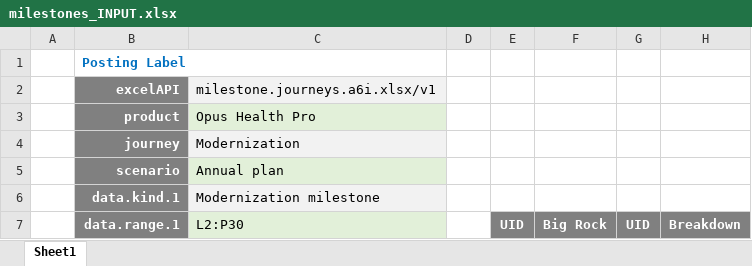
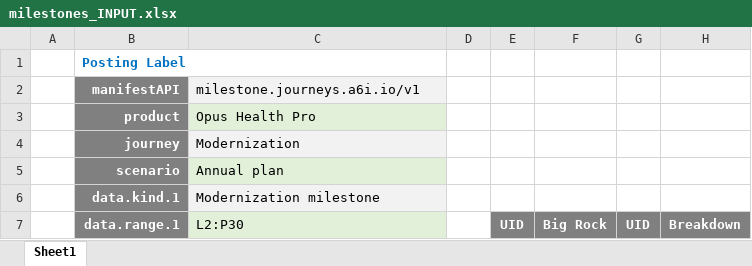
Before and after one commit to ChateauClaudia-Labs/apodeixi, an Excel workbook: src/apodeixi/controllers/journeys/delivery_planning/tests_unit/input_data/milestones_INPUT.xlsx, sheet Sheet1, drawn as a sheet; only a part is shown; values as stored, in another font and other column widths than the file's, no borders; the diff names each change by its address in the sheet, - before the commit and + after, or states it on an @@ line.

```diff
--- a/src/apodeixi/controllers/journeys/delivery_planning/tests_unit/input_data/milestones_INPUT.xlsx (sheet Sheet1)
+++ b/src/apodeixi/controllers/journeys/delivery_planning/tests_unit/input_data/milestones_INPUT.xlsx (sheet Sheet1)
-B2: excelAPI
+B2: manifestAPI
-C2: milestone.journeys.a6i.xlsx/v1
+C2: milestone.journeys.a6i.io/v1
```
Also changed, not shown: src/apodeixi/controllers/initiatives/tests_unit/input_data/workstream_controller_INPUT.xlsx, src/apodeixi/controllers/journeys/delivery_planning/tests_unit/input_data/simple_burnout_INPUT.xlsx, 21 other files.
